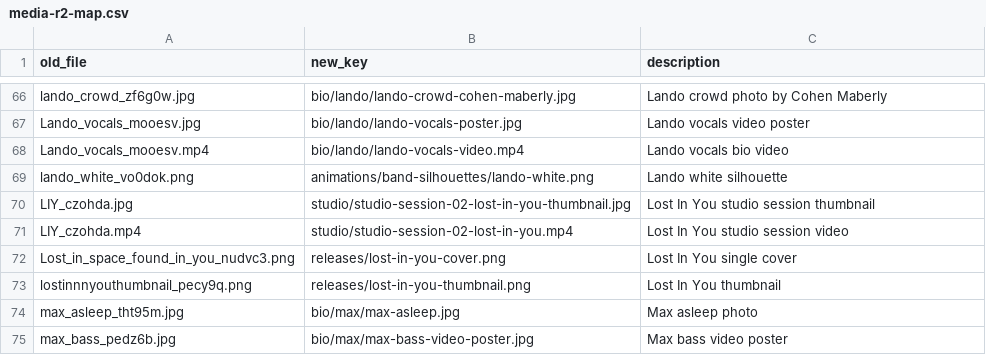
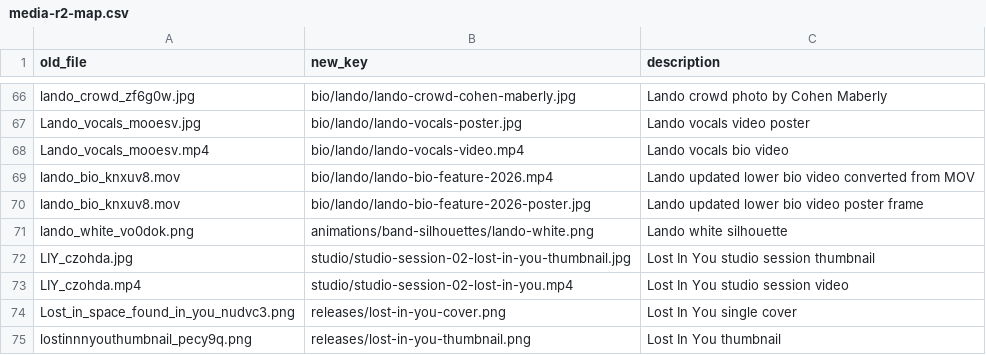
Before and after one commit to bennomori/exit-smiling-site, a CSV file: media-r2-map.csv, drawn as a sheet; only a part is shown, gaps mark what is left out; the shorter side is filled out with more unchanged rows; the diff names each change by its address in the sheet, - before the commit and + after, or states it on an @@ line.

Commit message:
Replace Lando lower bio video

```diff
--- a/media-r2-map.csv
+++ b/media-r2-map.csv
+row 69: lando_bio_knxuv8.mov | bio/lando/lando-bio-feature-2026.mp4 | Lando updated lower bio video converted from MOV
+row 70: lando_bio_knxuv8.mov | bio/lando/lando-bio-feature-2026-poster.jpg | Lando updated lower bio video poster frame
```
Also changed, not shown: 2 other files.
